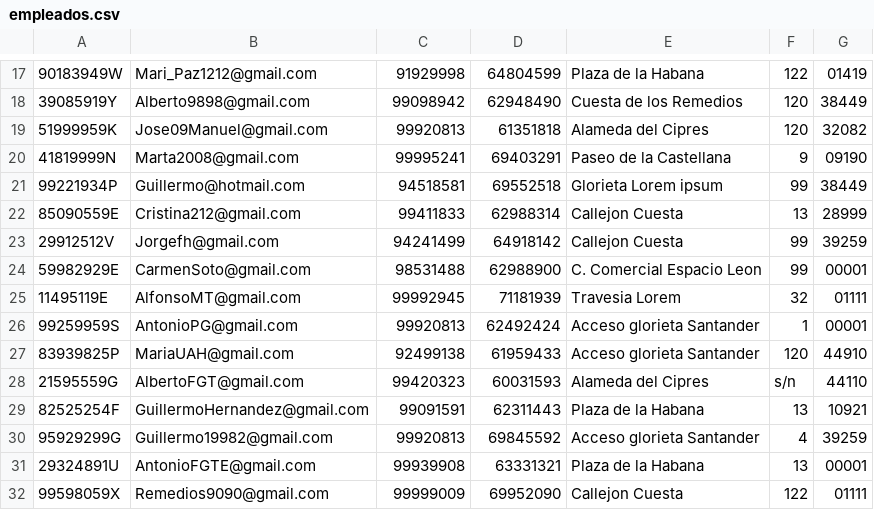
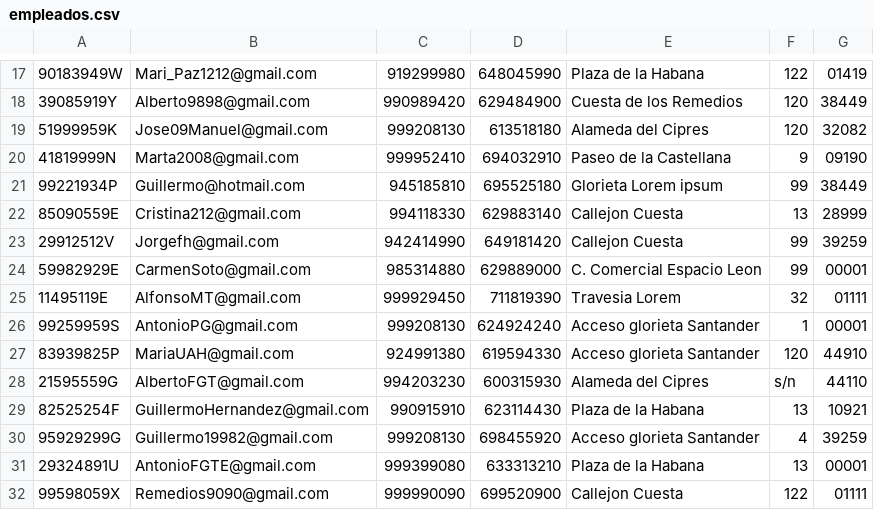
Before and after one commit to AlbertoUAH/Bases-de-datos-SQL, a CSV file: Fichero datos/empleados.csv, drawn as a sheet; only a part is shown, gaps mark what is left out; the diff covers the shown part only.

```diff
--- a/Fichero datos/empleados.csv
+++ b/Fichero datos/empleados.csv
@@ -17,16 +17,16 @@
-90183949W,Mari_Paz1212@gmail.com,91929998,64804599,Plaza de la Habana,122,01419
-39085919Y,Alberto9898@gmail.com,99098942,62948490,Cuesta de los Remedios,120,38449
-51999959K,Jose09Manuel@gmail.com,99920813,61351818,Alameda del Cipres,120,32082
-41819999N,Marta2008@gmail.com,99995241,69403291,Paseo de la Castellana,9,09190
-99221934P,Guillermo@hotmail.com,94518581,69552518,Glorieta Lorem ipsum,99,38449
-85090559E,Cristina212@gmail.com,99411833,62988314,Callejon Cuesta,13,28999
-29912512V,Jorgefh@gmail.com,94241499,64918142,Callejon Cuesta,99,39259
-59982929E,CarmenSoto@gmail.com,98531488,62988900,C. Comercial Espacio Leon,99,00001
-11495119E,AlfonsoMT@gmail.com,99992945,71181939,Travesia Lorem,32,01111
-99259959S,AntonioPG@gmail.com,99920813,62492424,Acceso glorieta Santander,1,00001
-83939825P,MariaUAH@gmail.com,92499138,61959433,Acceso glorieta Santander,120,44910
-21595559G,AlbertoFGT@gmail.com,99420323,60031593,Alameda del Cipres,s/n,44110
-82525254F,GuillermoHernandez@gmail.com,99091591,62311443,Plaza de la Habana,13,10921
-95929299G,Guillermo19982@gmail.com,99920813,69845592,Acceso glorieta Santander,4,39259
-29324891U,AntonioFGTE@gmail.com,99939908,63331321,Plaza de la Habana,13,00001
-99598059X,Remedios9090@gmail.com,99999009,69952090,Callejon Cuesta,122,01111
+90183949W,Mari_Paz1212@gmail.com,919299980,648045990,Plaza de la Habana,122,01419
+39085919Y,Alberto9898@gmail.com,990989420,629484900,Cuesta de los Remedios,120,38449
+51999959K,Jose09Manuel@gmail.com,999208130,613518180,Alameda del Cipres,120,32082
+41819999N,Marta2008@gmail.com,999952410,694032910,Paseo de la Castellana,9,09190
+99221934P,Guillermo@hotmail.com,945185810,695525180,Glorieta Lorem ipsum,99,38449
+85090559E,Cristina212@gmail.com,994118330,629883140,Callejon Cuesta,13,28999
+29912512V,Jorgefh@gmail.com,942414990,649181420,Callejon Cuesta,99,39259
+59982929E,CarmenSoto@gmail.com,985314880,629889000,C. Comercial Espacio Leon,99,00001
+11495119E,AlfonsoMT@gmail.com,999929450,711819390,Travesia Lorem,32,01111
+99259959S,AntonioPG@gmail.com,999208130,624924240,Acceso glorieta Santander,1,00001
+83939825P,MariaUAH@gmail.com,924991380,619594330,Acceso glorieta Santander,120,44910
+21595559G,AlbertoFGT@gmail.com,994203230,600315930,Alameda del Cipres,s/n,44110
+82525254F,GuillermoHernandez@gmail.com,990915910,623114430,Plaza de la Habana,13,10921
+95929299G,Guillermo19982@gmail.com,999208130,698455920,Acceso glorieta Santander,4,39259
+29324891U,AntonioFGTE@gmail.com,999399080,633313210,Plaza de la Habana,13,00001
+99598059X,Remedios9090@gmail.com,999990090,699520900,Callejon Cuesta,122,01111
```
Also changed, not shown: 69 edited cells elsewhere in this file, Fichero datos/empresas.csv, Fichero datos/trabaja.csv, 7 other files.
